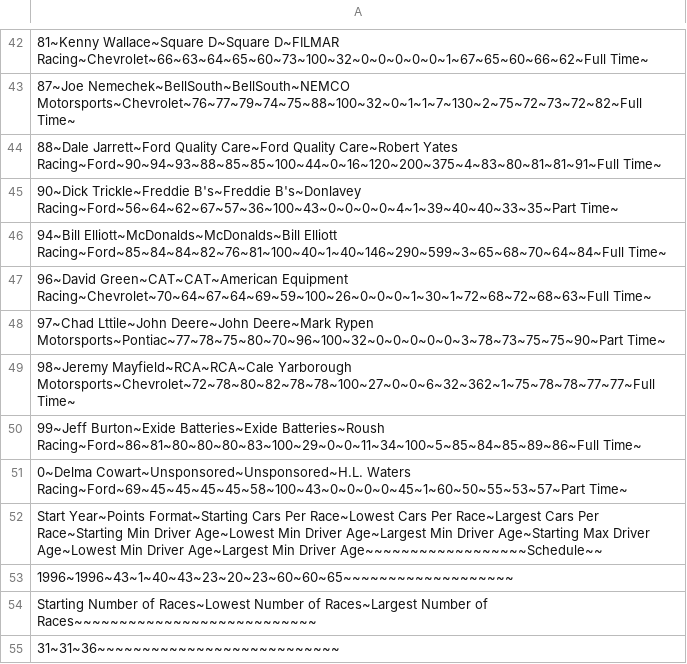
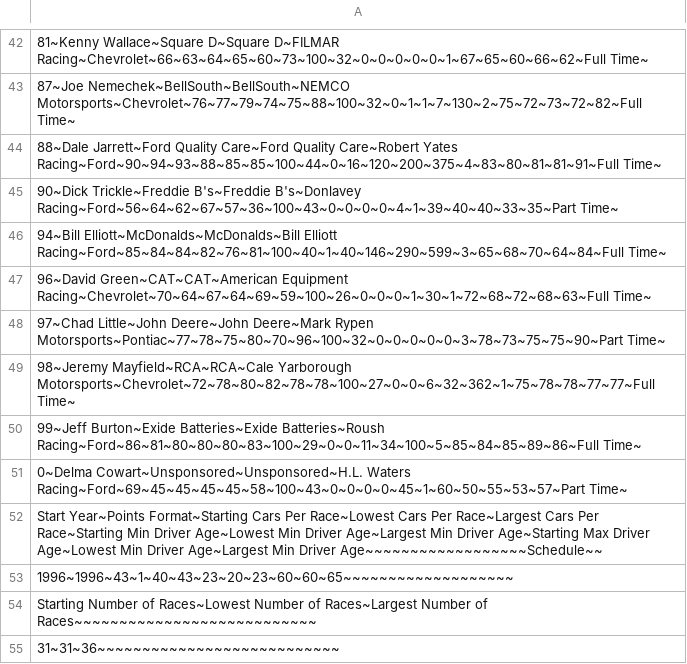
Before and after one commit to ArmenianMafia1/AutoSimElectron, a TSV file: rosters/1996.tsv, drawn as a sheet; only a part is shown, gaps mark what is left out.

```diff
--- a/rosters/1996.tsv
+++ b/rosters/1996.tsv
@@ -47,3 +47,3 @@
 96~David Green~CAT~CAT~American Equipment Racing~Chevrolet~70~64~67~64~69~59~100~26~0~0~0~1~30~1~72~68~72~68~63~Full Time~
-97~Chad Lttile~John Deere~John Deere~Mark Rypen Motorsports~Pontiac~77~78~75~80~70~96~100~32~0~0~0~0~0~3~78~73~75~75~90~Part Time~
+97~Chad Little~John Deere~John Deere~Mark Rypen Motorsports~Pontiac~77~78~75~80~70~96~100~32~0~0~0~0~0~3~78~73~75~75~90~Part Time~
 98~Jeremy Mayfield~RCA~RCA~Cale Yarborough Motorsports~Chevrolet~72~78~80~82~78~78~100~27~0~0~6~32~362~1~75~78~78~77~77~Full Time~
```
Also changed, not shown: rosters/2001.tsv, rosters/2021.tsv, 4 other files.
